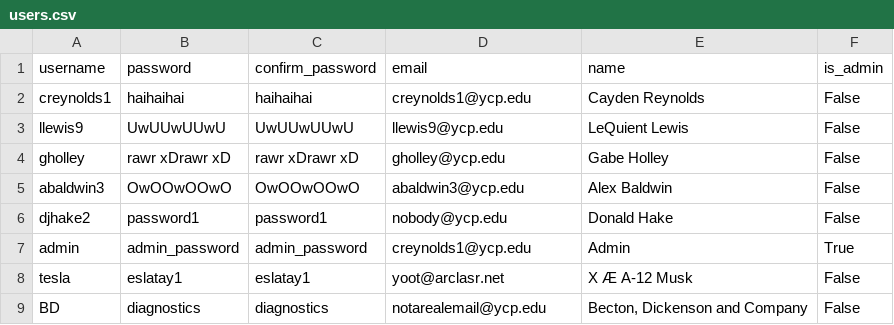
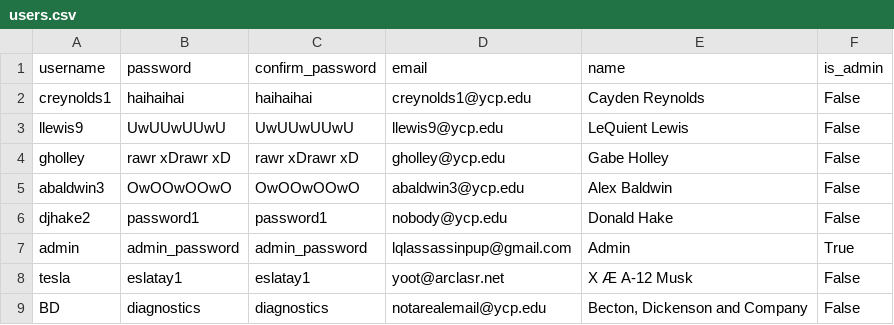
Before and after one commit to HomeschoolMafia/CS320_group_project, a CSV file: src/ypd/csv/users.csv, drawn as a sheet.

```diff
--- a/src/ypd/csv/users.csv
+++ b/src/ypd/csv/users.csv
@@ -6,3 +6,3 @@ abaldwin3,OwOOwOOwO,OwOOwOOwO,abaldwin3@ycp.edu,Alex Baldwin,False
 djhake2,password1,password1,nobody@ycp.edu,Donald Hake,False
-admin,admin_password,admin_password,creynolds1@ycp.edu,Admin,True
+admin,admin_password,admin_password,lqlassassinpup@gmail.com,Admin,True
 tesla,eslatay1,eslatay1,yoot@arclasr.net,X Æ A-12 Musk,False
```
Also changed, not shown: 3 other files.
